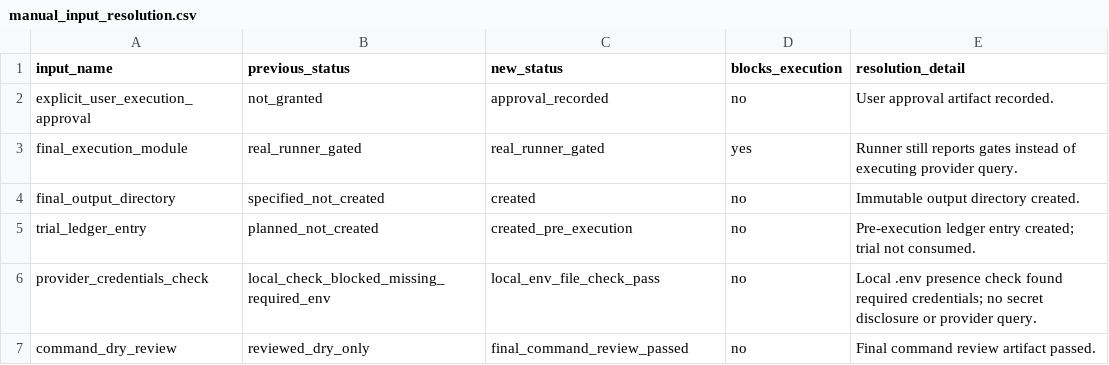
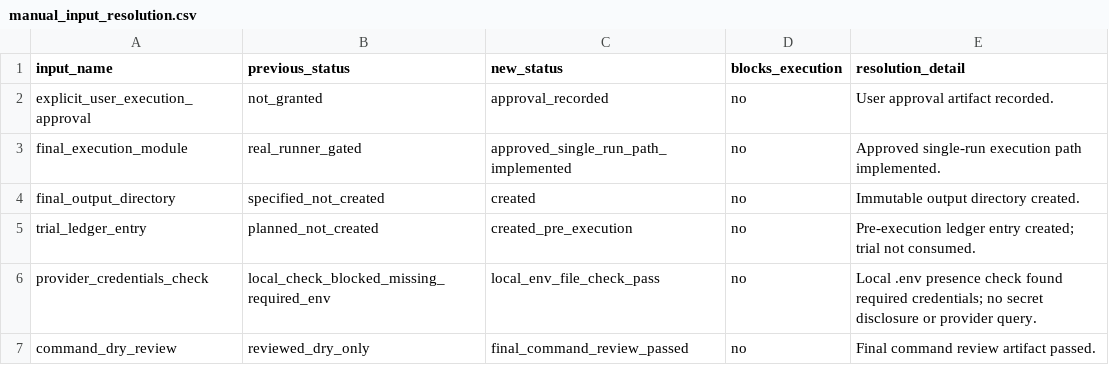
Before and after one commit to PerfectPoH/adaptive-equity-trading-lab, a CSV file: experiments/provider_aware_research/manual_preflight_inputs_resolution_spec_20260518/manual_input_resolution.csv, drawn as a sheet.

```diff
--- a/experiments/provider_aware_research/manual_preflight_inputs_resolution_spec_20260518/manual_input_resolution.csv
+++ b/experiments/provider_aware_research/manual_preflight_inputs_resolution_spec_20260518/manual_input_resolution.csv
@@ -2,3 +2,3 @@ input_name,previous_status,new_status,blocks_execution,resolution_detail
 explicit_user_execution_approval,not_granted,approval_recorded,no,User approval artifact recorded.
-final_execution_module,real_runner_gated,real_runner_gated,yes,Runner still reports gates instead of executing provider query.
+final_execution_module,real_runner_gated,approved_single_run_path_implemented,no,Approved single-run execution path implemented.
 final_output_directory,specified_not_created,created,no,Immutable output directory created.
```
Also changed, not shown: experiments/provider_aware_research/dry_run_preflight_spec_20260518/preflight_blocker_register.csv, experiments/provider_aware_research/dry_run_preflight_spec_20260518/preflight_required_inputs.csv, 21 other files.
